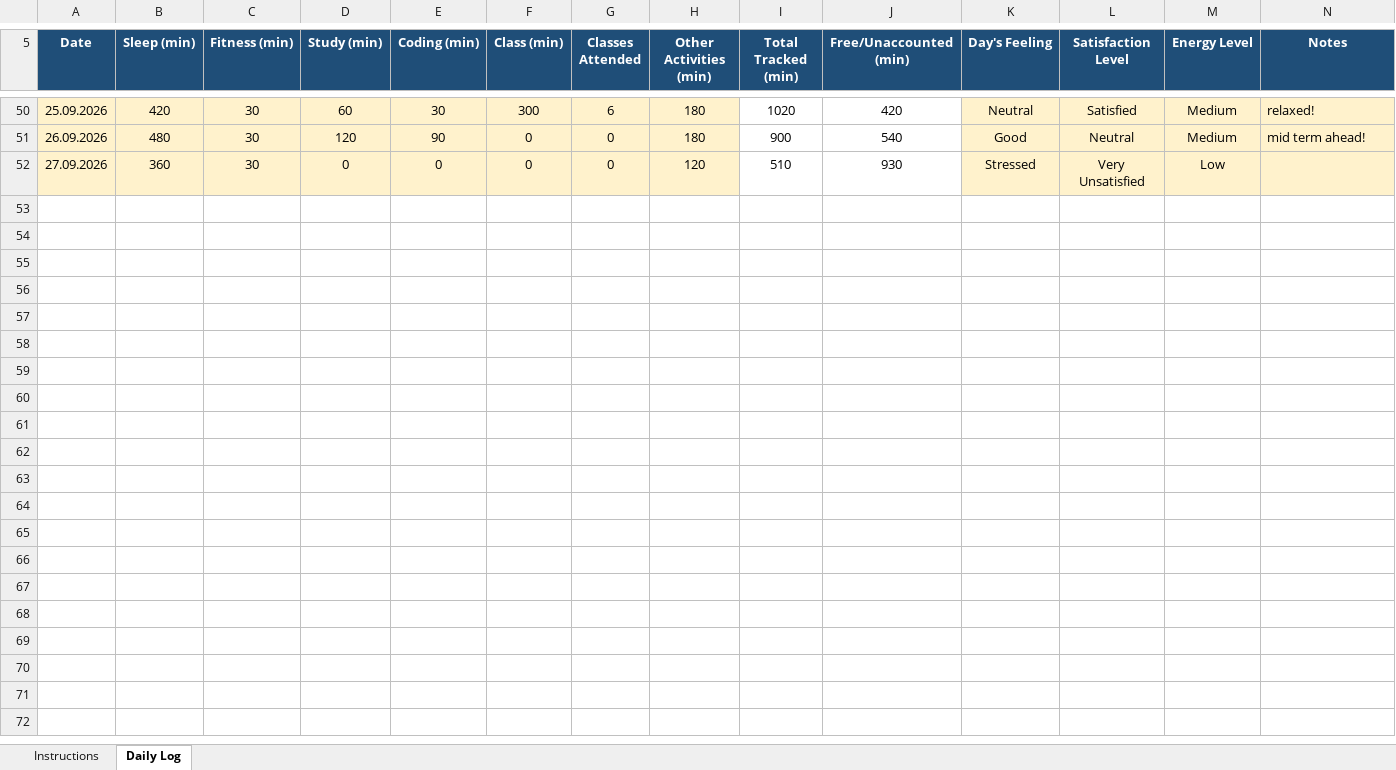
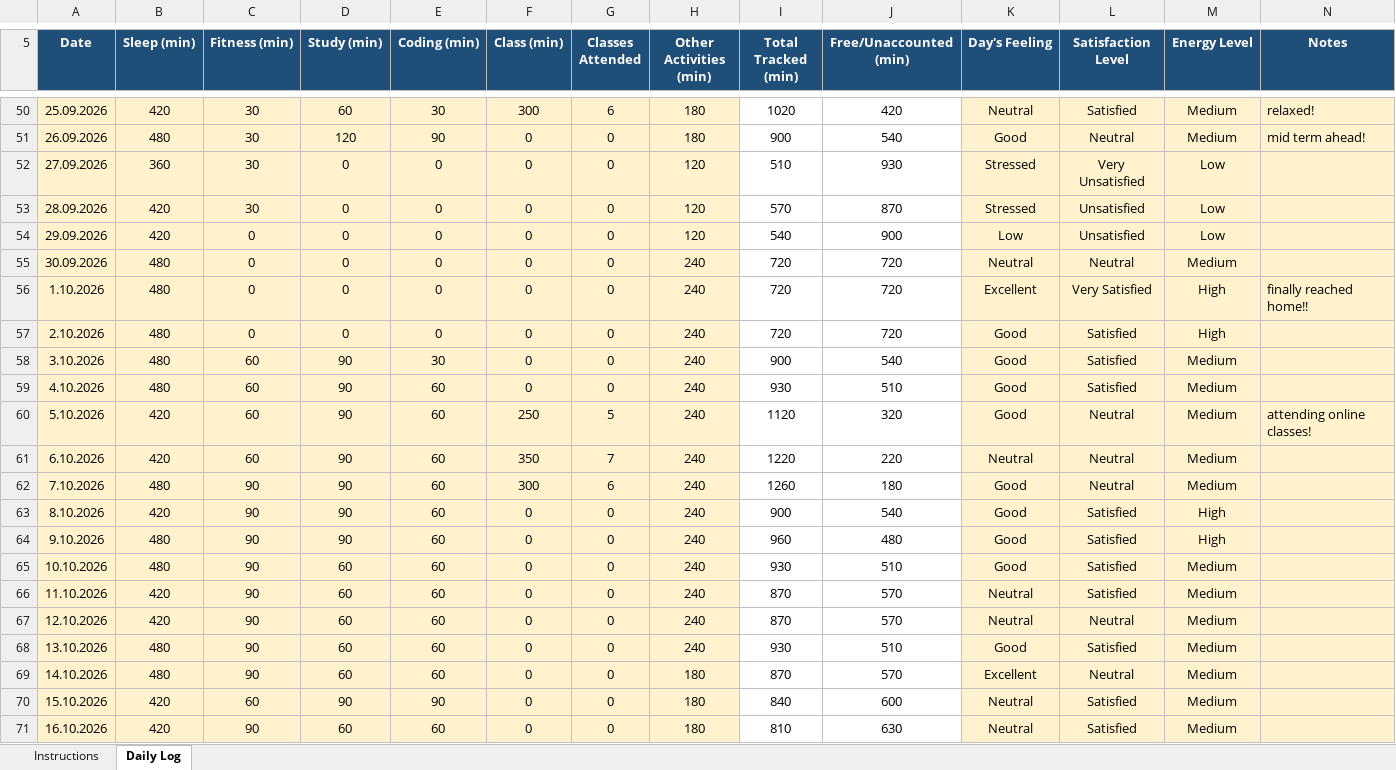
Before and after one commit to aquilmahmood/CAP776, an Excel workbook: 12624870.xlsx, sheet Daily Log, drawn as a sheet; only a part is shown, gaps mark what is left out; values as stored, in another font and other column widths than the file's, no borders; conditional formats not drawn; the diff covers the shown part only; the diff names each change by its address in the sheet, - before the commit and + after, or states it on an @@ line.

Commit message:
"Daily activity update"

```diff
--- a/12624870.xlsx (sheet Daily Log)
+++ b/12624870.xlsx (sheet Daily Log)
+row 53: 28.09.2026 | 420 | 30 | 0 | 0 | 0 | 0 | 120 | 570 | 870 | Stressed | Unsatisfied | Low
+row 54: 29.09.2026 | 420 | 0 | 0 | 0 | 0 | 0 | 120 | 540 | 900 | Low | Unsatisfied | Low
+row 55: 30.09.2026 | 480 | 0 | 0 | 0 | 0 | 0 | 240 | 720 | 720 | Neutral | Neutral | Medium
+row 56: 1.10.2026 | 480 | 0 | 0 | 0 | 0 | 0 | 240 | 720 | 720 | Excellent | Very Satisfied | High | finally reached home!!
+row 57: 2.10.2026 | 480 | 0 | 0 | 0 | 0 | 0 | 240 | 720 | 720 | Good | Satisfied | High
+row 58: 3.10.2026 | 480 | 60 | 90 | 30 | 0 | 0 | 240 | 900 | 540 | Good | Satisfied | Medium
+row 59: 4.10.2026 | 480 | 60 | 90 | 60 | 0 | 0 | 240 | 930 | 510 | Good | Satisfied | Medium
+row 60: 5.10.2026 | 420 | 60 | 90 | 60 | 250 | 5 | 240 | 1120 | 320 | Good | Neutral | Medium | attending online classes!
+row 61: 6.10.2026 | 420 | 60 | 90 | 60 | 350 | 7 | 240 | 1220 | 220 | Neutral | Neutral | Medium
+row 62: 7.10.2026 | 480 | 90 | 90 | 60 | 300 | 6 | 240 | 1260 | 180 | Good | Neutral | Medium
+row 63: 8.10.2026 | 420 | 90 | 90 | 60 | 0 | 0 | 240 | 900 | 540 | Good | Satisfied | High
+row 64: 9.10.2026 | 480 | 90 | 90 | 60 | 0 | 0 | 240 | 960 | 480 | Good | Satisfied | High
+row 65: 10.10.2026 | 480 | 90 | 60 | 60 | 0 | 0 | 240 | 930 | 510 | Good | Satisfied | Medium
+row 66: 11.10.2026 | 420 | 90 | 60 | 60 | 0 | 0 | 240 | 870 | 570 | Neutral | Satisfied | Medium
+row 67: 12.10.2026 | 420 | 90 | 60 | 60 | 0 | 0 | 240 | 870 | 570 | Neutral | Neutral | Medium
+row 68: 13.10.2026 | 480 | 90 | 60 | 60 | 0 | 0 | 240 | 930 | 510 | Good | Satisfied | Medium
+row 69: 14.10.2026 | 480 | 90 | 60 | 60 | 0 | 0 | 180 | 870 | 570 | Excellent | Neutral | Medium
+row 70: 15.10.2026 | 420 | 60 | 90 | 90 | 0 | 0 | 180 | 840 | 600 | Neutral | Satisfied | Medium
+row 71: 16.10.2026 | 420 | 90 | 60 | 60 | 0 | 0 | 180 | 810 | 630 | Neutral | Satisfied | Medium
```
Also changed, not shown: 12 added rows elsewhere in this sheet.
